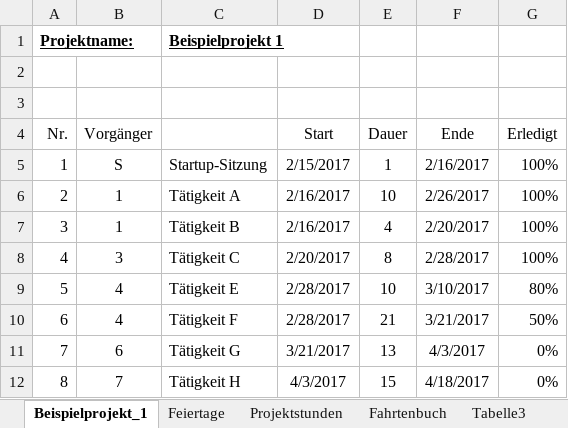
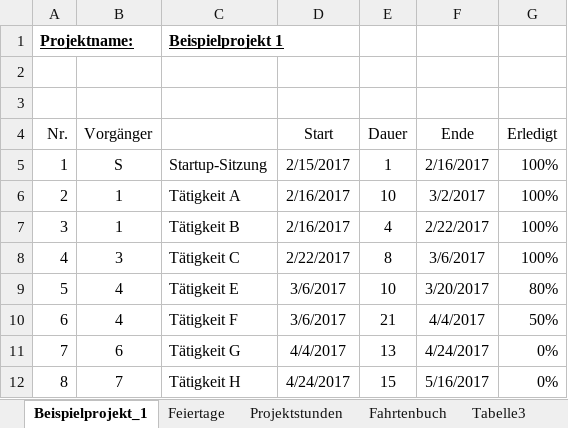
Before and after one commit to MoritzGoeckel/ExcelExercise, an Excel workbook: 01/hü_170315_moritz_goeckel.xlsx, sheet Beispielprojekt_1, drawn as a sheet; values as stored, in another font and other column widths than the file's, no borders; conditional formats not drawn; the diff names each change by its address in the sheet, - before the commit and + after, or states it on an @@ line.

```diff
--- a/01/hü_170315_moritz_goeckel.xlsx (sheet Beispielprojekt_1)
+++ b/01/hü_170315_moritz_goeckel.xlsx (sheet Beispielprojekt_1)
-F6 (Ende): 2/26/2017
+F6 (Ende): 3/2/2017
-F7 (Ende): 2/20/2017
+F7 (Ende): 2/22/2017
-D8 (Start): 2/20/2017
+D8 (Start): 2/22/2017
-F8 (Ende): 2/28/2017
+F8 (Ende): 3/6/2017
-D9:D10 (Start): 2/28/2017
+D9:D10 (Start): 3/6/2017
-F9 (Ende): 3/10/2017
+F9 (Ende): 3/20/2017
-F10 (Ende): 3/21/2017
+F10 (Ende): 4/4/2017
-D11 (Start): 3/21/2017
+D11 (Start): 4/4/2017
-F11 (Ende): 4/3/2017
+F11 (Ende): 4/24/2017
-D12 (Start): 4/3/2017
+D12 (Start): 4/24/2017
-F12 (Ende): 4/18/2017
+F12 (Ende): 5/16/2017
```
Also changed, not shown: sheet Projektstunden, sheet Fahrtenbuch.
